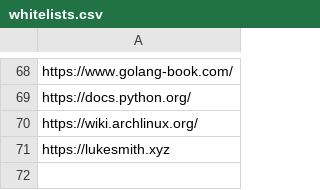
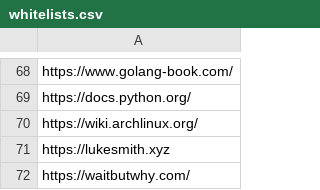
Before and after one commit to argosopentech/argos-search, a CSV file: whitelists.csv, drawn as a sheet; only a part is shown, gaps mark what is left out.

Commit message:
Update whitelists.csv

```diff
--- a/whitelists.csv
+++ b/whitelists.csv
@@ -71 +71,2 @@ https://wiki.archlinux.org/
 https://lukesmith.xyz
+https://waitbutwhy.com/
```
